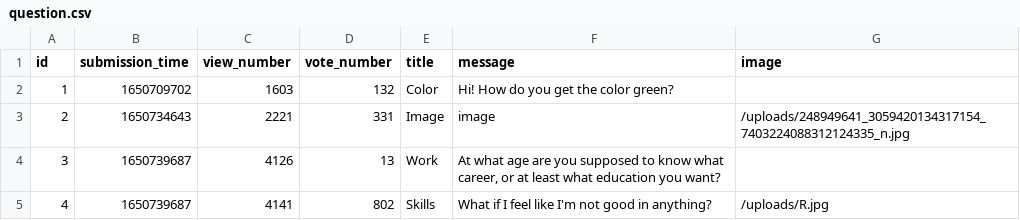
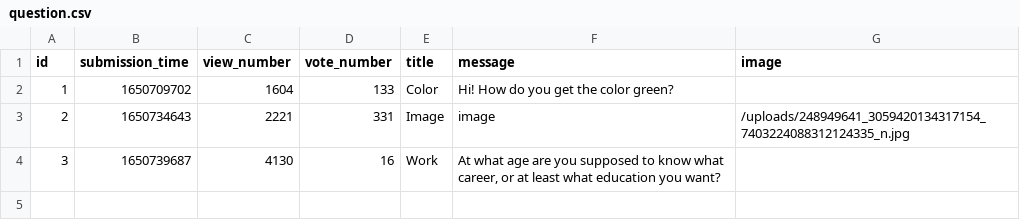
Before and after one commit to abenteuerzeit/ask-mate, a CSV file: sample_data/question.csv, drawn as a sheet.

```diff
--- a/sample_data/question.csv
+++ b/sample_data/question.csv
@@ -1,5 +1,4 @@
 id,submission_time,view_number,vote_number,title,message,image
-1,1650709702,1603,132,Color,Hi! How do you get the color green?,
+1,1650709702,1604,133,Color,Hi! How do you get the color green?,
 2,1650734643,2221,331,Image,image,/uploads/248949641_3059420134317154_7403224088312124335_n.jpg
-3,1650739687,4126,13,Work,"At what age are you supposed to know what career, or at least what education you want?",
-4,1650739687,4141,802,Skills,What if I feel like I'm not good in anything?,/uploads/R.jpg
+3,1650739687,4130,16,Work,"At what age are you supposed to know what career, or at least what education you want?",
```
Also changed, not shown: 8 other files.
